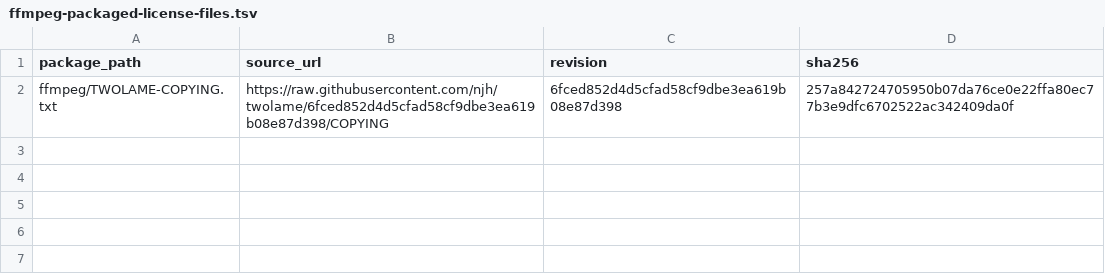
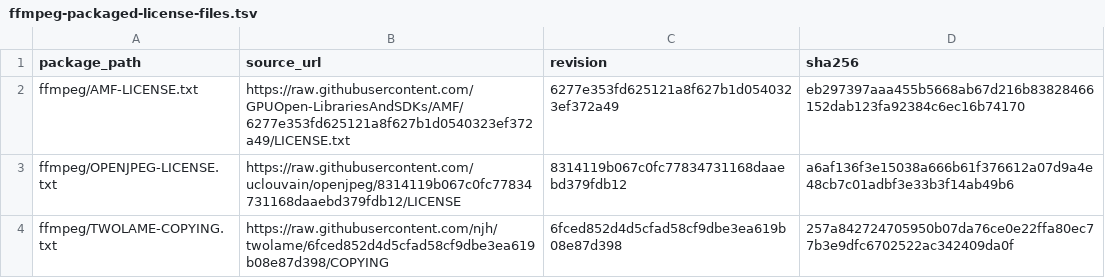
Before and after one commit to seabAu/Splicr, a TSV file: packaging/windows/ffmpeg-packaged-license-files.tsv, drawn as a sheet; the diff names each change by its address in the sheet, - before the commit and + after, or states it on an @@ line.

Commit message:
Review AMF and image dependency licenses

```diff
--- a/packaging/windows/ffmpeg-packaged-license-files.tsv
+++ b/packaging/windows/ffmpeg-packaged-license-files.tsv
+row 2: ffmpeg/AMF-LICENSE.txt | https://raw.githubusercontent.com/GPUOpen-LibrariesAndSDKs/AMF/6277e353fd625121a8f627b1d0540323ef372a49/LICENSE.txt | 6277e353fd625121a8f627b1d0540323ef372a49 | eb297397aaa455b5668ab67d216b83828466152dab123fa92384c6ec16b74170
+row 3: ffmpeg/OPENJPEG-LICENSE.txt | https://raw.githubusercontent.com/uclouvain/openjpeg/8314119b067c0fc77834731168daaebd379fdb12/LICENSE | 8314119b067c0fc77834731168daaebd379fdb12 | a6af136f3e15038a666b61f376612a07d9a4e48cb7c01adbf3e33b3f14ab49b6
```
Also changed, not shown: 7 other files.
